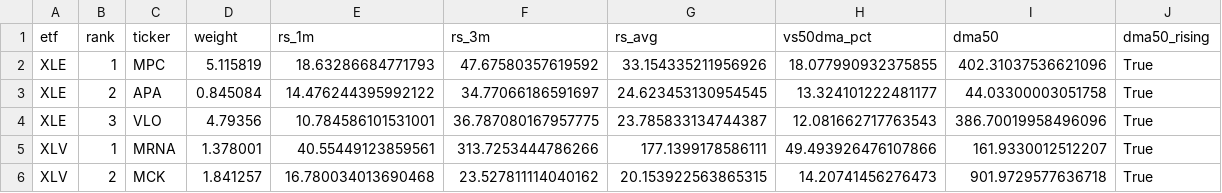
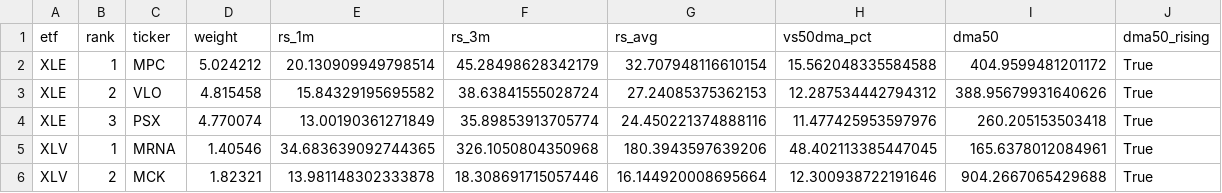
Before and after one commit to nick-l-wh/Trading-Theme-Dashboard, a CSV file: drilldown.csv, drawn as a sheet; only a part is shown; the diff covers the shown part only.

Commit message:
data update 2026-10-23 (asof 2026-10-21)

```diff
--- a/drilldown.csv
+++ b/drilldown.csv
@@ -1,6 +1,6 @@
 etf,rank,ticker,weight,rs_1m,rs_3m,rs_avg,vs50dma_pct,dma50,dma50_rising
-XLE,1,MPC,5.115819,18.63286684771793,47.67580357619592,33.154335211956926,18.077990932375855,402.31037536621096,True
-XLE,2,APA,0.845084,14.476244395992122,34.77066186591697,24.623453130954545,13.324101222481177,44.03300003051758,True
-XLE,3,VLO,4.79356,10.784586101531001,36.787080167957775,23.785833134744387,12.081662717763543,386.70019958496096,True
-XLV,1,MRNA,1.378001,40.55449123859561,313.7253444786266,177.1399178586111,49.493926476107866,161.9330012512207,True
-XLV,2,MCK,1.841257,16.780034013690468,23.527811114040162,20.153922563865315,14.20741456276473,901.9729577636718,True
+XLE,1,MPC,5.024212,20.130909949798514,45.28498628342179,32.707948116610154,15.562048335584588,404.9599481201172,True
+XLE,2,VLO,4.815458,15.84329195695582,38.63841555028724,27.24085375362153,12.287534442794312,388.95679931640626,True
+XLE,3,PSX,4.770074,13.00190361271849,35.89853913705774,24.450221374888116,11.477425953597976,260.205153503418,True
+XLV,1,MRNA,1.40546,34.683639092744365,326.1050804350968,180.3943597639206,48.402113385447045,165.6378012084961,True
+XLV,2,MCK,1.82321,13.981148302333878,18.308691715057446,16.144920008695664,12.300938722191646,904.2667065429688,True
```
Also changed, not shown: 4 added rows, 1 removed row and 18 edited cells elsewhere in this file, metrics.csv, roc_126.csv, 3 other files.
